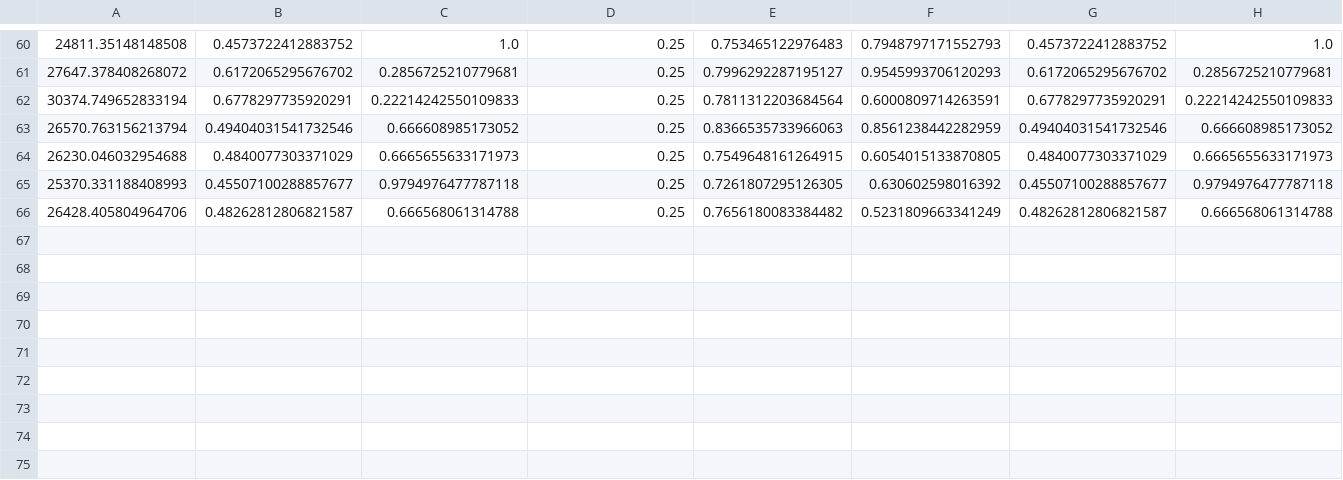
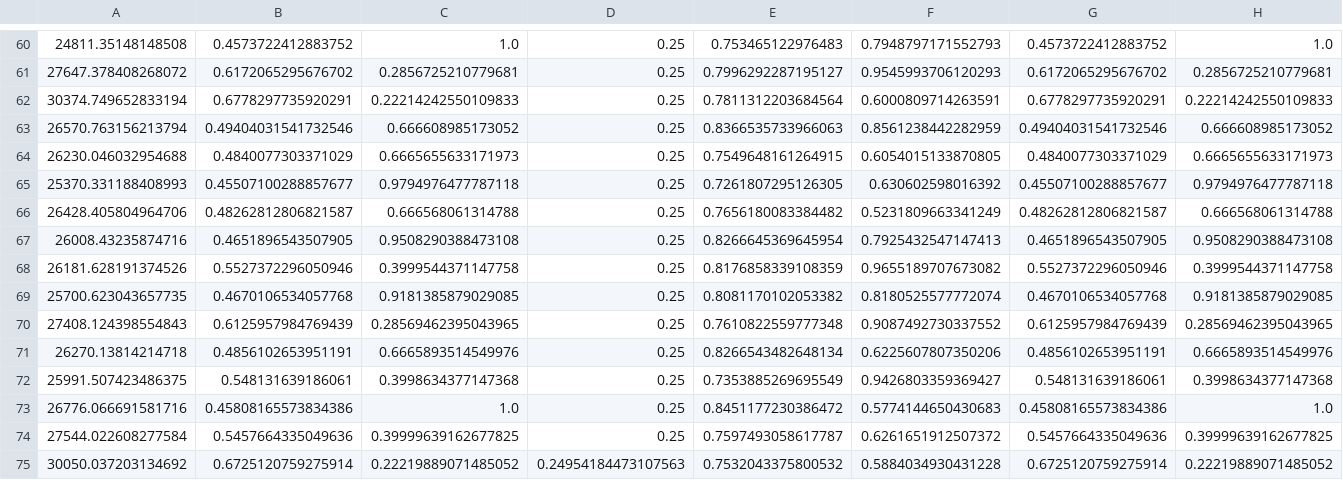
Before and after one commit to francoislievens/COVID-modeling, a CSV file: mod_select_id_1.csv, drawn as a sheet; only a part is shown, gaps mark what is left out; rows hold the shown columns only; the diff names each change by its address in the sheet, - before the commit and + after, or states it on an @@ line.

```diff
--- a/mod_select_id_1.csv
+++ b/mod_select_id_1.csv
+row 67: 26008.43235874716 | 0.4651896543507905 | 0.9508290388473108 | 0.25 | 0.8266645369645954 | 0.7925432547147413 | 0.4651896543507905 | 0.9508290388473108
+row 68: 26181.628191374526 | 0.5527372296050946 | 0.3999544371147758 | 0.25 | 0.8176858339108359 | 0.9655189707673082 | 0.5527372296050946 | 0.3999544371147758
+row 69: 25700.623043657735 | 0.4670106534057768 | 0.9181385879029085 | 0.25 | 0.8081170102053382 | 0.8180525577772074 | 0.4670106534057768 | 0.9181385879029085
+row 70: 27408.124398554843 | 0.6125957984769439 | 0.28569462395043965 | 0.25 | 0.7610822559777348 | 0.9087492730337552 | 0.6125957984769439 | 0.28569462395043965
+row 71: 26270.13814214718 | 0.4856102653951191 | 0.6665893514549976 | 0.25 | 0.8266543482648134 | 0.6225607807350206 | 0.4856102653951191 | 0.6665893514549976
+row 72: 25991.507423486375 | 0.548131639186061 | 0.3998634377147368 | 0.25 | 0.7353885269695549 | 0.9426803359369427 | 0.548131639186061 | 0.3998634377147368
+row 73: 26776.066691581716 | 0.45808165573834386 | 1.0 | 0.25 | 0.8451177230386472 | 0.5774144650430683 | 0.45808165573834386 | 1.0
+row 74: 27544.022608277584 | 0.5457664335049636 | 0.39999639162677825 | 0.25 | 0.7597493058617787 | 0.6261651912507372 | 0.5457664335049636 | 0.39999639162677825
+row 75: 30050.037203134692 | 0.6725120759275914 | 0.22219889071485052 | 0.24954184473107563 | 0.7532043375800532 | 0.5884034930431228 | 0.6725120759275914 | 0.22219889071485052
```
Also changed, not shown: mod_select_part_0.csv, mod_select_part_1.csv, 4 other files.
